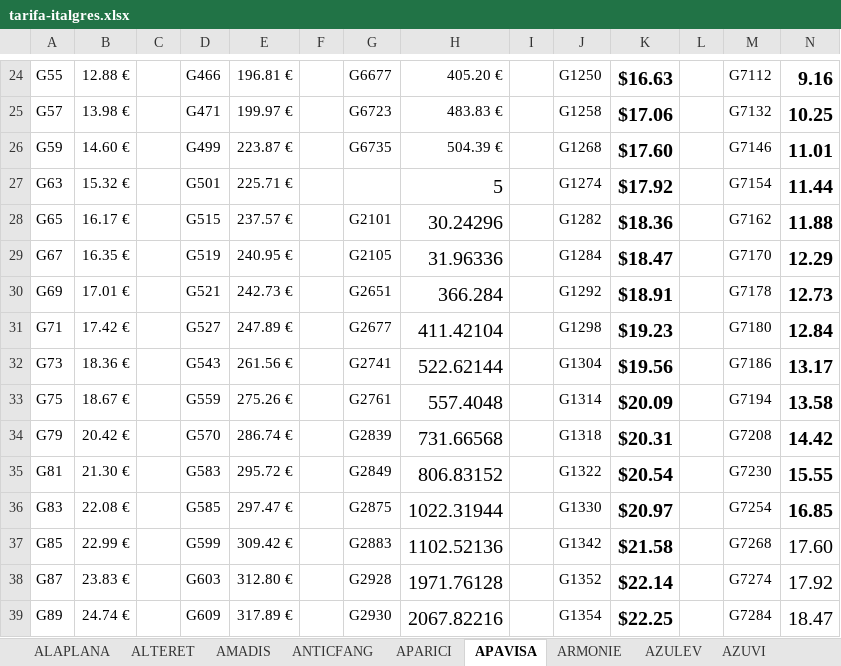
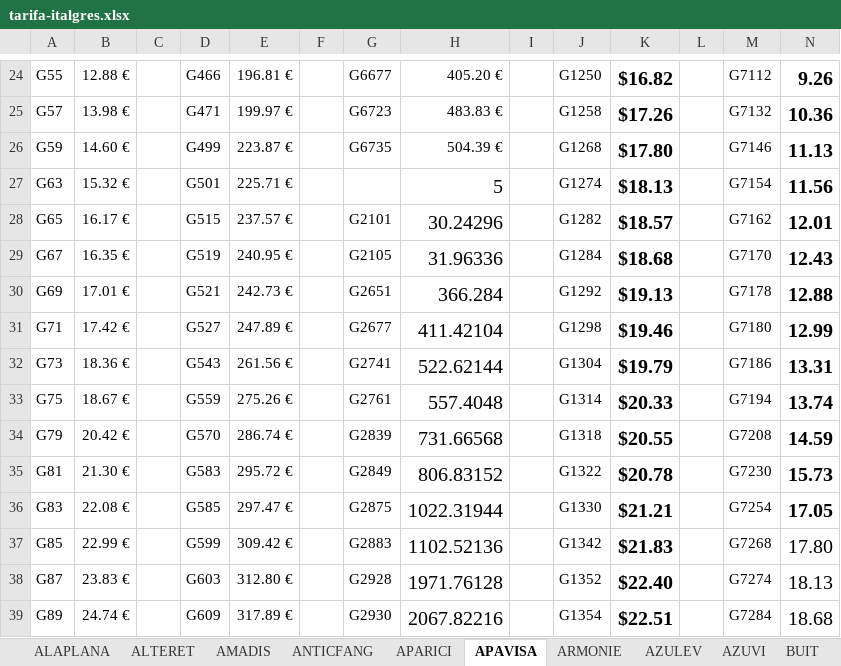
Before and after one commit to annaMontoliu/italgres-buscador-react-vite, an Excel workbook: public/docs/tarifa-italgres.xlsx, sheet APAVISA, drawn as a sheet; only a part is shown, gaps mark what is left out; values as stored, in another font and other column widths than the file's, no borders; the diff covers the shown part only; the diff names each change by its address in the sheet, - before the commit and + after, or states it on an @@ line.

```diff
--- a/public/docs/tarifa-italgres.xlsx (sheet APAVISA)
+++ b/public/docs/tarifa-italgres.xlsx (sheet APAVISA)
+sheet tab: BUIT
-K24: $16.63
+K24: $16.82
-N24: 9.16
+N24: 9.26
-K25: $17.06
+K25: $17.26
-N25: 10.25
+N25: 10.36
-K26: $17.60
+K26: $17.80
-N26: 11.01
+N26: 11.13
-K27: $17.92
+K27: $18.13
-N27: 11.44
+N27: 11.56
-K28: $18.36
+K28: $18.57
-N28: 11.88
+N28: 12.01
-K29: $18.47
+K29: $18.68
-N29: 12.29
+N29: 12.43
-K30: $18.91
+K30: $19.13
-N30: 12.73
+N30: 12.88
-K31: $19.23
+K31: $19.46
-N31: 12.84
+N31: 12.99
-K32: $19.56
+K32: $19.79
-N32: 13.17
+N32: 13.31
-K33: $20.09
+K33: $20.33
-N33: 13.58
+N33: 13.74
-K34: $20.31
+K34: $20.55
-N34: 14.42
+N34: 14.59
-K35: $20.54
+K35: $20.78
-N35: 15.55
+N35: 15.73
-K36: $20.97
+K36: $21.21
-N36: 16.85
+N36: 17.05
-K37: $21.58
+K37: $21.83
-N37: 17.60
+N37: 17.80
-K38: $22.14
+K38: $22.40
-N38: 17.92
+N38: 18.13
-K39: $22.25
+K39: $22.51
-N39: 18.47
+N39: 18.68
```
Also changed, not shown: 99 edited cells elsewhere in this sheet, sheet PERONDA, sheet ONIX, sheet PERONDA-MUSEUM, sheet VIVES, sheet APARICI, sheet PERONDA HARMONY, 40 more sheets.
